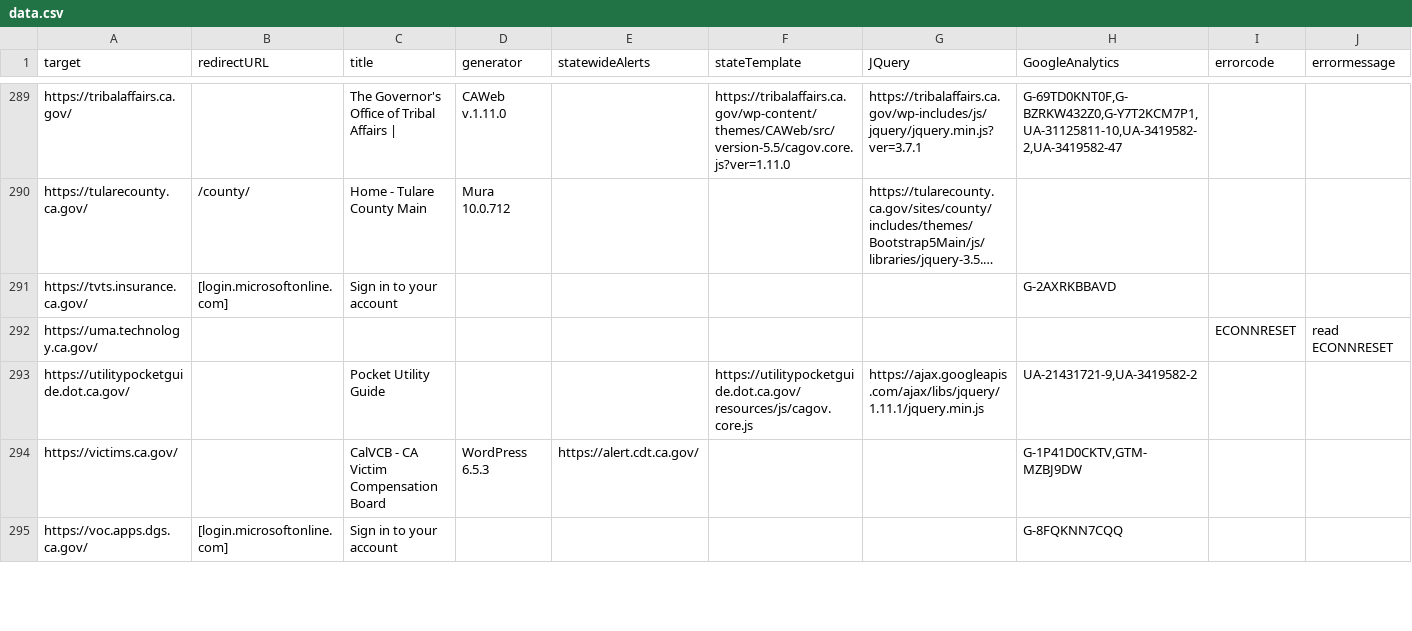
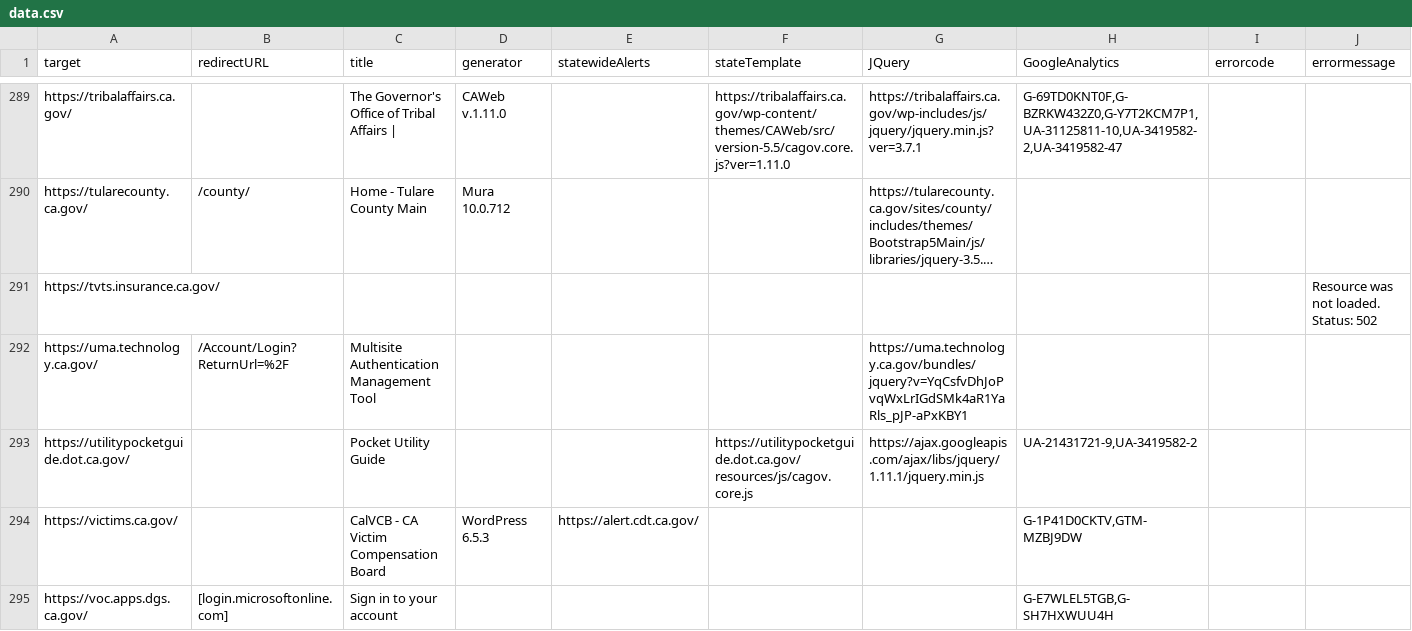
Before and after one commit to carterm/scan-url, a CSV file: publish/data.csv, drawn as a sheet; only a part is shown, gaps mark what is left out; long unchanged cells end in …; the diff covers the shown part only; the diff names each change by its address in the sheet, - before the commit and + after, or states it on an @@ line.

Commit message:
updated

```diff
--- a/publish/data.csv
+++ b/publish/data.csv
-B291 (redirectURL): [login.microsoftonline.com]
+B291 (redirectURL): (empty)
-C291 (title): Sign in to your account
+C291 (title): (empty)
-H291 (GoogleAnalytics): G-2AXRKBBAVD
+H291 (GoogleAnalytics): (empty)
-J291 (errormessage): (empty)
+J291 (errormessage): Resource was not loaded. Status: 502
-B292 (redirectURL): (empty)
+B292 (redirectURL): /Account/Login?ReturnUrl=%2F
-C292 (title): (empty)
+C292 (title): Multisite Authentication Management Tool
-G292 (JQuery): (empty)
+G292 (JQuery): https://uma.technology.ca.gov/bundles/jquery?v=YqCsfvDhJoPvqWxLrIGdSMk4aR1YaRls_pJP-aPxKBY1
-I292 (errorcode): ECONNRESET
+I292 (errorcode): (empty)
-J292 (errormessage): read ECONNRESET
+J292 (errormessage): (empty)
-H295 (GoogleAnalytics): G-8FQKNN7CQQ
+H295 (GoogleAnalytics): G-E7WLEL5TGB,G-SH7HXWUU4H
```
Also changed, not shown: 128 edited cells elsewhere in this file.
